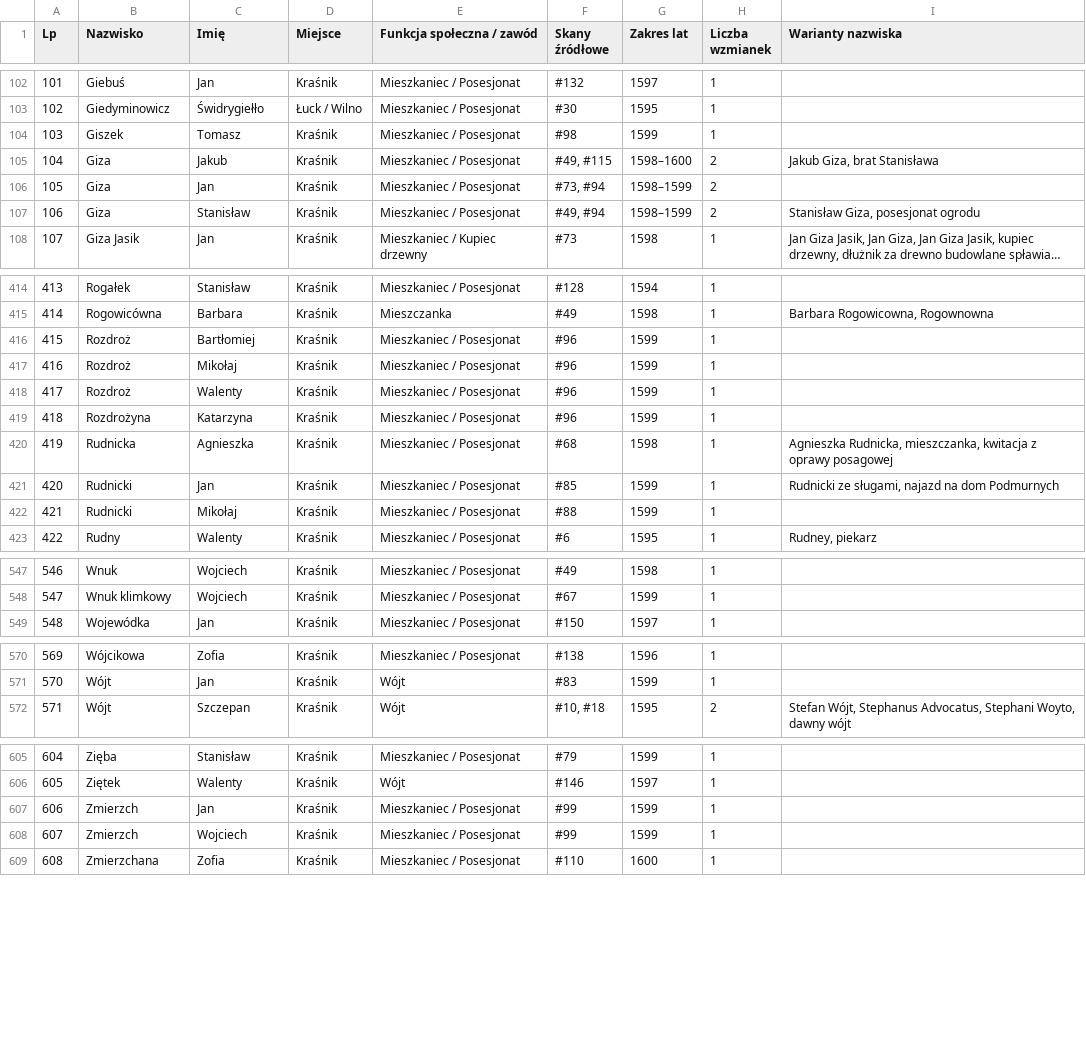
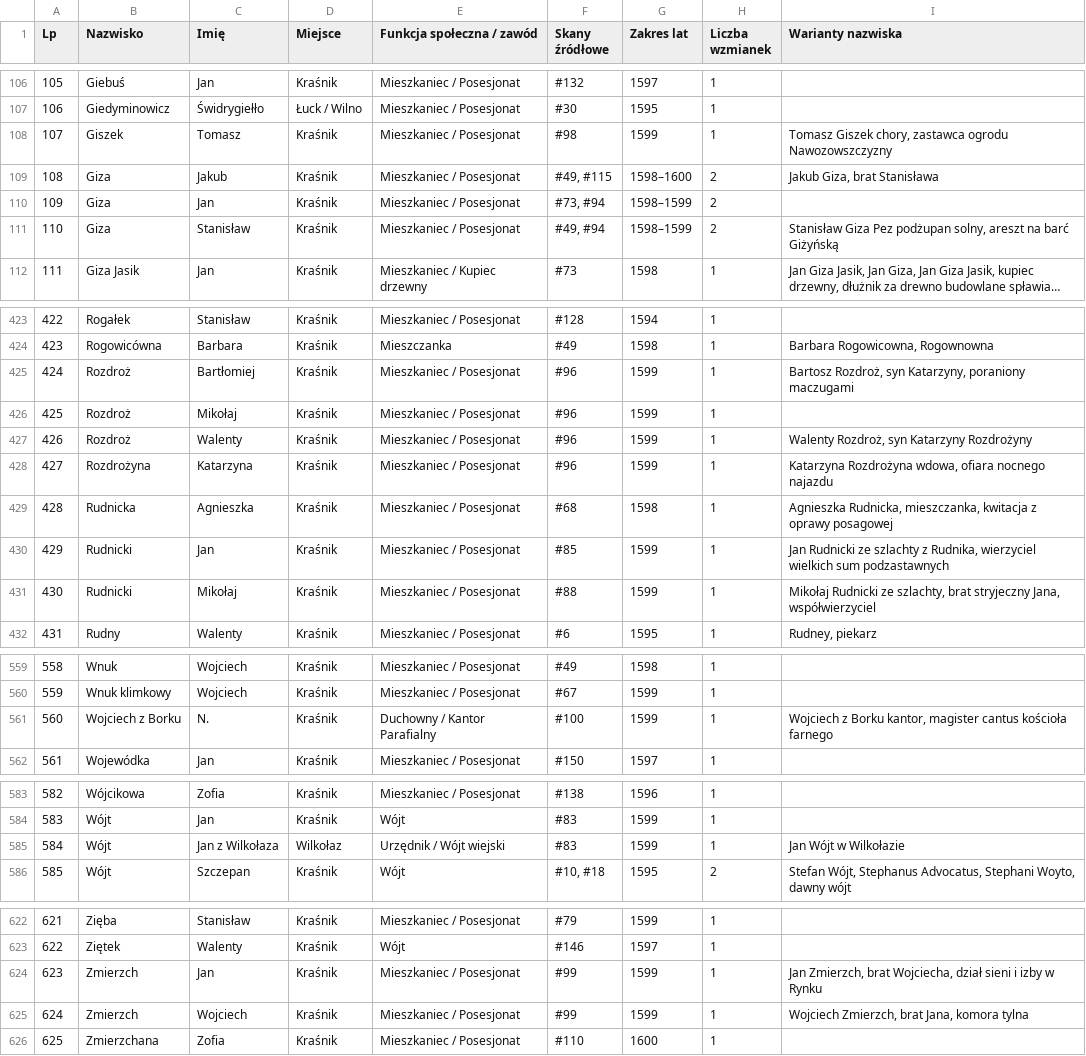
Before and after one commit to Uriel9191/Gen, a CSV file: krasnik_j5_slownik_genealogiczny.csv, drawn as a sheet; only a part is shown, gaps mark what is left out; long unchanged cells end in …; addresses are those after the commit; the diff covers the shown part only; the diff names each change by its address in the sheet, - before the commit and + after, or states it on an @@ line.

```diff
--- a/krasnik_j5_slownik_genealogiczny.csv
+++ b/krasnik_j5_slownik_genealogiczny.csv
@@ column A (Lp) renumbered from row 45 down @@
-I108 (Warianty nazwiska): (empty)
+I108 (Warianty nazwiska): Tomasz Giszek chory, zastawca ogrodu Nawozowszczyzny
-I111 (Warianty nazwiska): Stanisław Giza, posesjonat ogrodu
+I111 (Warianty nazwiska): Stanisław Giza Pez podżupan solny, areszt na barć Giżyńską
-I425 (Warianty nazwiska): (empty)
+I425 (Warianty nazwiska): Bartosz Rozdroż, syn Katarzyny, poraniony maczugami
-I427 (Warianty nazwiska): (empty)
+I427 (Warianty nazwiska): Walenty Rozdroż, syn Katarzyny Rozdrożyny
-I428 (Warianty nazwiska): (empty)
+I428 (Warianty nazwiska): Katarzyna Rozdrożyna wdowa, ofiara nocnego najazdu
-I430 (Warianty nazwiska): Rudnicki ze sługami, najazd na dom Podmurnych
+I430 (Warianty nazwiska): Jan Rudnicki ze szlachty z Rudnika, wierzyciel wielkich sum podzastawnych
-I431 (Warianty nazwiska): (empty)
+I431 (Warianty nazwiska): Mikołaj Rudnicki ze szlachty, brat stryjeczny Jana, współwierzyciel
+row 561: 560 | Wojciech z Borku | N. | Kraśnik | Duchowny / Kantor Parafialny | #100 | 1599 | 1 | Wojciech z Borku kantor, magister cantus kościoła farnego
+row 585: 584 | Wójt | Jan z Wilkołaza | Wilkołaz | Urzędnik / Wójt wiejski | #83 | 1599 | 1 | Jan Wójt w Wilkołazie
-I624 (Warianty nazwiska): (empty)
+I624 (Warianty nazwiska): Jan Zmierzch, brat Wojciecha, dział sieni i izby w Rynku
-I625 (Warianty nazwiska): (empty)
+I625 (Warianty nazwiska): Wojciech Zmierzch, brat Jana, komora tylna
```
Also changed, not shown: 15 added rows and 14 edited cells elsewhere in this file, 2 other files.
